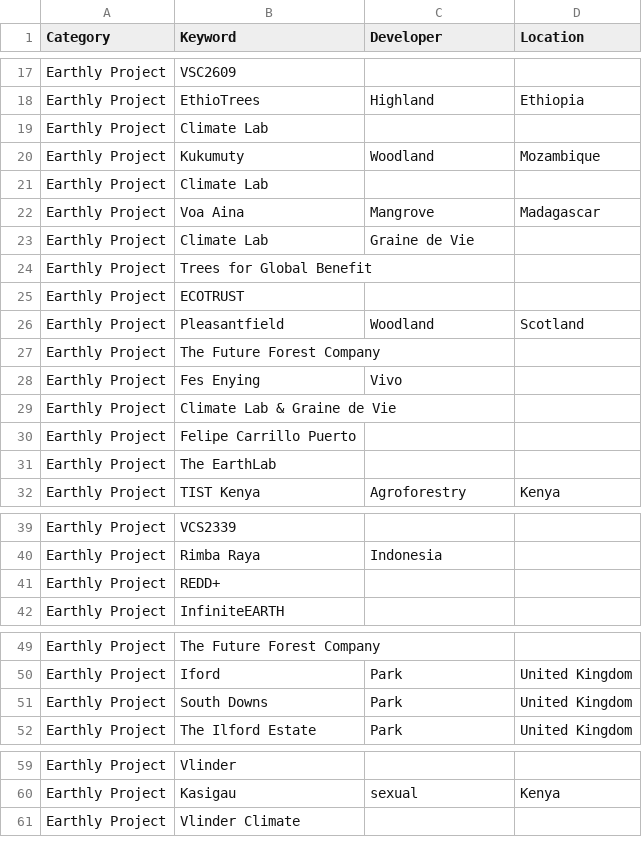
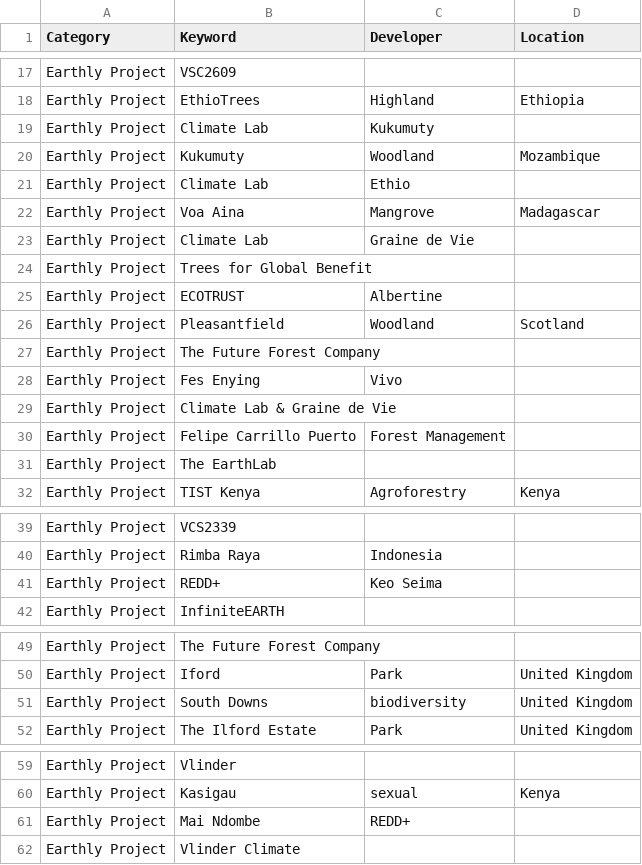
Before and after one commit to DavidMbuguaEarthly/Earthly-News-Monitor, a CSV file: keywords.csv, drawn as a sheet; only a part is shown, gaps mark what is left out.

Commit message:
Update dashboad and keywords with new logic and data

```diff
--- a/keywords.csv
+++ b/keywords.csv
@@ -18,5 +18,5 @@ Earthly Project,VSC2609,,
 Earthly Project,EthioTrees,Highland,Ethiopia
-Earthly Project,Climate Lab,,
+Earthly Project,Climate Lab,Kukumuty,
 Earthly Project,Kukumuty,Woodland,Mozambique
-Earthly Project,Climate Lab,,
+Earthly Project,Climate Lab,Ethio,
 Earthly Project,Voa Aina,Mangrove,Madagascar
@@ -24,3 +24,3 @@ Earthly Project,Climate Lab,Graine de Vie,
 Earthly Project,Trees for Global Benefit,,
-Earthly Project,ECOTRUST,,
+Earthly Project,ECOTRUST,Albertine,
 Earthly Project,Pleasantfield,Woodland,Scotland
@@ -29,3 +29,3 @@ Earthly Project,Fes Enying,Vivo,
 Earthly Project,Climate Lab & Graine de Vie,,
-Earthly Project,Felipe Carrillo Puerto,,
+Earthly Project,Felipe Carrillo Puerto,Forest Management,
 Earthly Project,The EarthLab,,
@@ -40,3 +40,3 @@ Earthly Project,VCS2339,,
 Earthly Project,Rimba Raya,Indonesia,
-Earthly Project,REDD+,,
+Earthly Project,REDD+,Keo Seima,
 Earthly Project,InfiniteEARTH,,
@@ -50,3 +50,3 @@ Earthly Project,The Future Forest Company,,
 Earthly Project,Iford,Park,United Kingdom
-Earthly Project,South Downs,Park,United Kingdom
+Earthly Project,South Downs,biodiversity,United Kingdom
 Earthly Project,The Ilford Estate,Park,United Kingdom
@@ -60,2 +60,3 @@ Earthly Project,Vlinder,,
 Earthly Project,Kasigau,sexual,Kenya
+Earthly Project,Mai Ndombe,REDD+,
 Earthly Project,Vlinder Climate,,
```
Also changed, not shown: 1 other file.
